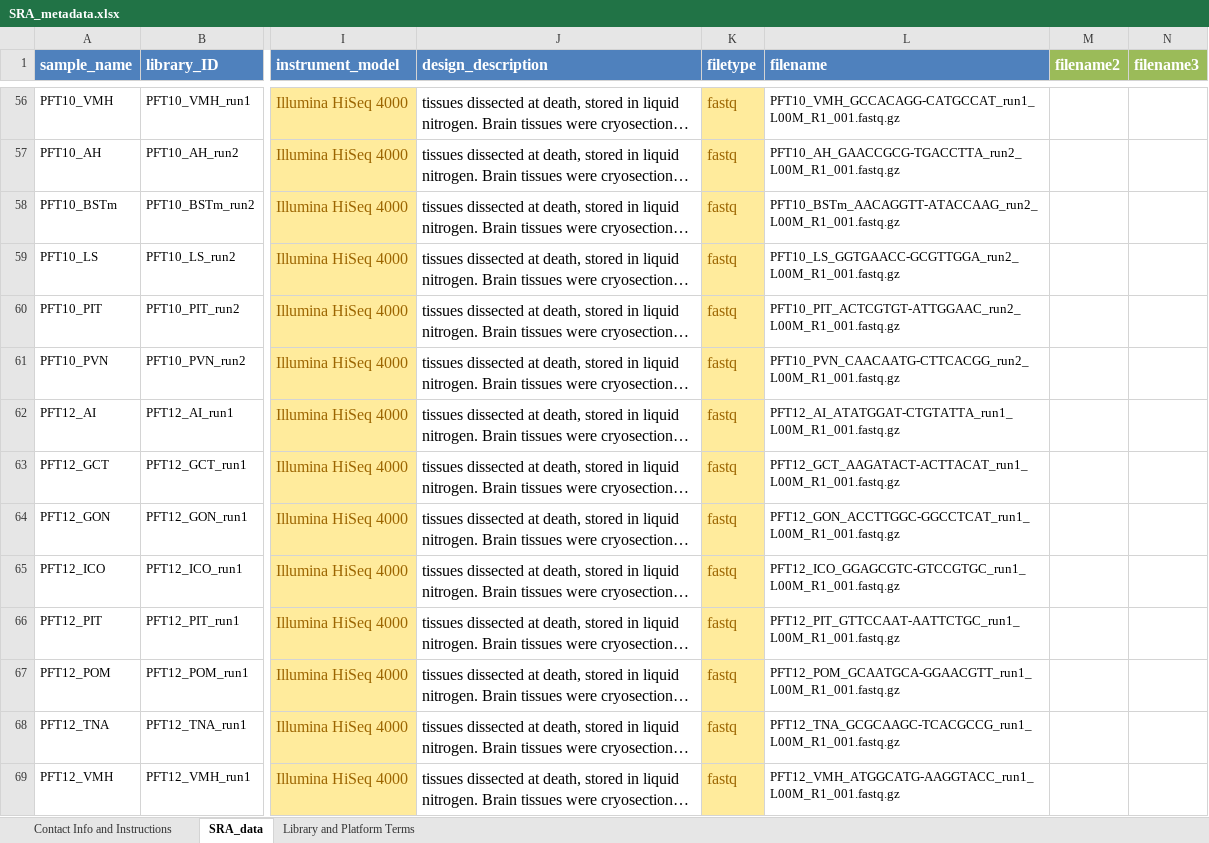
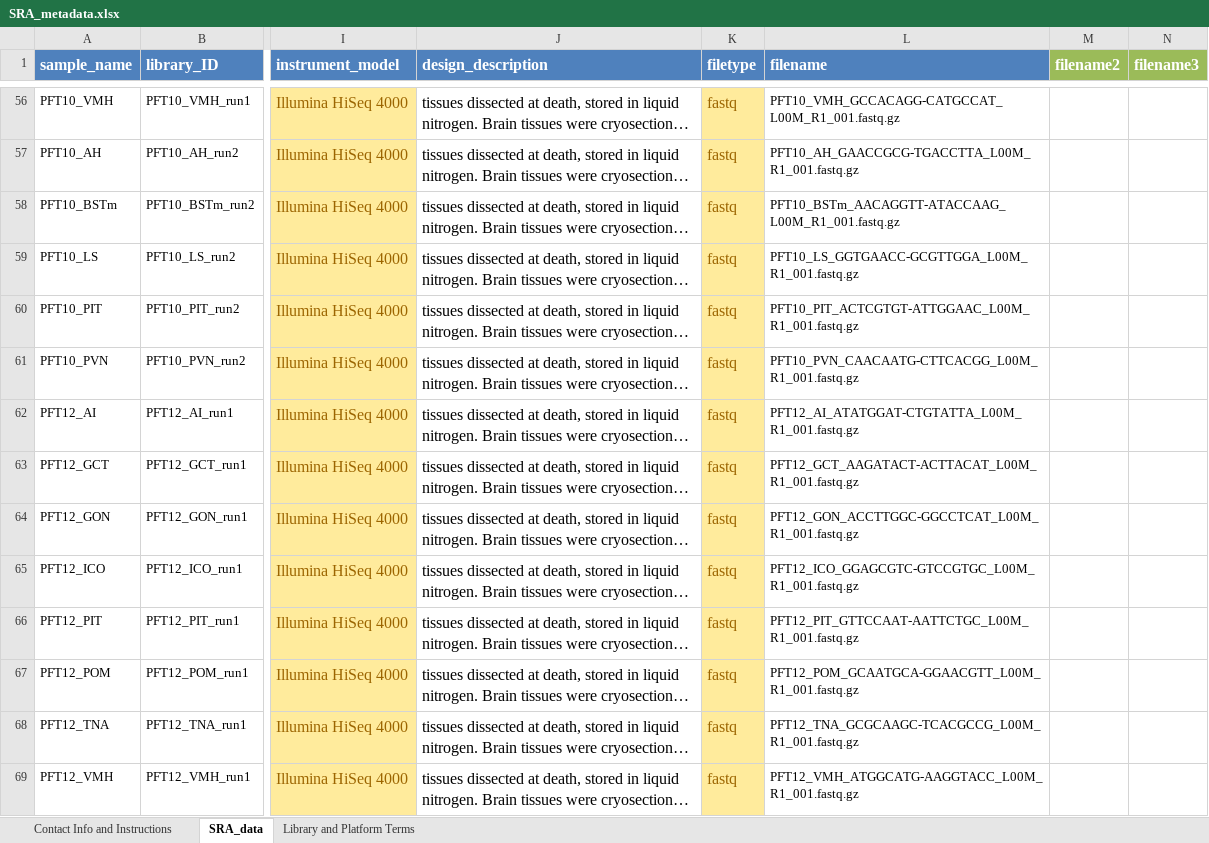
Before and after one commit to periperipatus/PIFI_brain_transcriptome, an Excel workbook: data_unfiltered/SRA_metadata.xlsx, sheet SRA_data, drawn as a sheet; only a part is shown, gaps mark what is left out; long unchanged cells end in …; values as stored, in another font and other column widths than the file's, no borders; the diff covers the shown part only; the diff names each change by its address in the sheet, - before the commit and + after, or states it on an @@ line.

```diff
--- a/data_unfiltered/SRA_metadata.xlsx (sheet SRA_data)
+++ b/data_unfiltered/SRA_metadata.xlsx (sheet SRA_data)
-L56 (filename): PFT10_VMH_GCCACAGG-CATGCCAT_run1_L00M_R1_001.fastq.gz
+L56 (filename): PFT10_VMH_GCCACAGG-CATGCCAT_L00M_R1_001.fastq.gz
-L57 (filename): PFT10_AH_GAACCGCG-TGACCTTA_run2_L00M_R1_001.fastq.gz
+L57 (filename): PFT10_AH_GAACCGCG-TGACCTTA_L00M_R1_001.fastq.gz
-L58 (filename): PFT10_BSTm_AACAGGTT-ATACCAAG_run2_L00M_R1_001.fastq.gz
+L58 (filename): PFT10_BSTm_AACAGGTT-ATACCAAG_L00M_R1_001.fastq.gz
-L59 (filename): PFT10_LS_GGTGAACC-GCGTTGGA_run2_L00M_R1_001.fastq.gz
+L59 (filename): PFT10_LS_GGTGAACC-GCGTTGGA_L00M_R1_001.fastq.gz
-L60 (filename): PFT10_PIT_ACTCGTGT-ATTGGAAC_run2_L00M_R1_001.fastq.gz
+L60 (filename): PFT10_PIT_ACTCGTGT-ATTGGAAC_L00M_R1_001.fastq.gz
-L61 (filename): PFT10_PVN_CAACAATG-CTTCACGG_run2_L00M_R1_001.fastq.gz
+L61 (filename): PFT10_PVN_CAACAATG-CTTCACGG_L00M_R1_001.fastq.gz
-L62 (filename): PFT12_AI_ATATGGAT-CTGTATTA_run1_L00M_R1_001.fastq.gz
+L62 (filename): PFT12_AI_ATATGGAT-CTGTATTA_L00M_R1_001.fastq.gz
-L63 (filename): PFT12_GCT_AAGATACT-ACTTACAT_run1_L00M_R1_001.fastq.gz
+L63 (filename): PFT12_GCT_AAGATACT-ACTTACAT_L00M_R1_001.fastq.gz
-L64 (filename): PFT12_GON_ACCTTGGC-GGCCTCAT_run1_L00M_R1_001.fastq.gz
+L64 (filename): PFT12_GON_ACCTTGGC-GGCCTCAT_L00M_R1_001.fastq.gz
-L65 (filename): PFT12_ICO_GGAGCGTC-GTCCGTGC_run1_L00M_R1_001.fastq.gz
+L65 (filename): PFT12_ICO_GGAGCGTC-GTCCGTGC_L00M_R1_001.fastq.gz
-L66 (filename): PFT12_PIT_GTTCCAAT-AATTCTGC_run1_L00M_R1_001.fastq.gz
+L66 (filename): PFT12_PIT_GTTCCAAT-AATTCTGC_L00M_R1_001.fastq.gz
-L67 (filename): PFT12_POM_GCAATGCA-GGAACGTT_run1_L00M_R1_001.fastq.gz
+L67 (filename): PFT12_POM_GCAATGCA-GGAACGTT_L00M_R1_001.fastq.gz
-L68 (filename): PFT12_TNA_GCGCAAGC-TCACGCCG_run1_L00M_R1_001.fastq.gz
+L68 (filename): PFT12_TNA_GCGCAAGC-TCACGCCG_L00M_R1_001.fastq.gz
-L69 (filename): PFT12_VMH_ATGGCATG-AAGGTACC_run1_L00M_R1_001.fastq.gz
+L69 (filename): PFT12_VMH_ATGGCATG-AAGGTACC_L00M_R1_001.fastq.gz
```
Also changed, not shown: 130 edited cells elsewhere in this sheet, data_unfiltered/SRA_repeats_metadata.xlsx, 1 other file.
